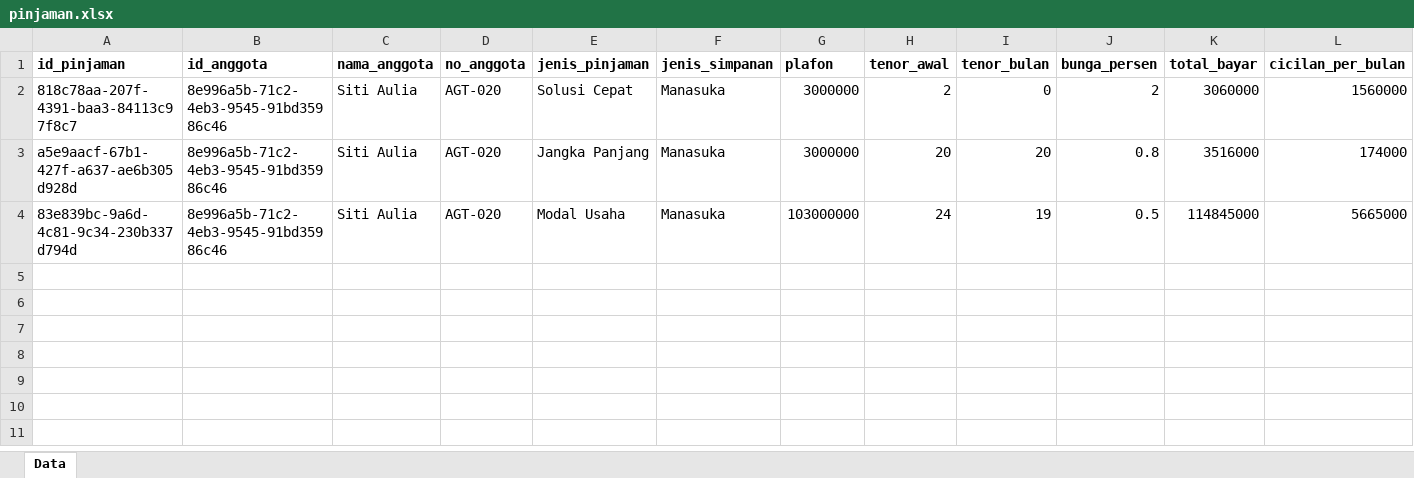
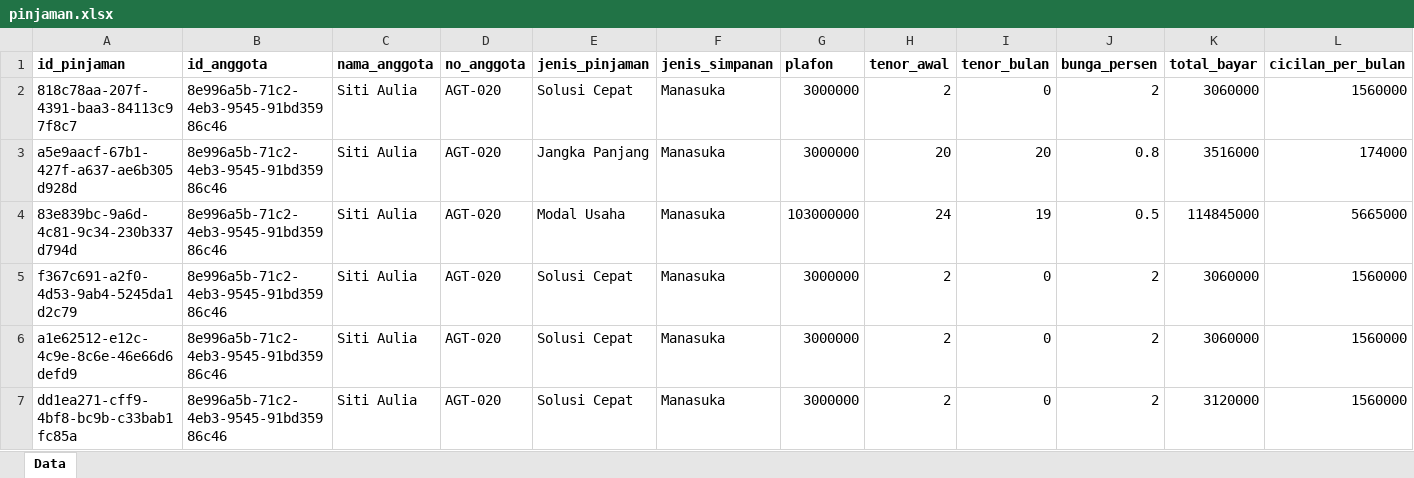
Before and after one commit to RAFLYBOSENG/Koperasi-PKL-, an Excel workbook: data/pinjaman.xlsx, sheet Data, drawn as a sheet; only a part is shown; values as stored, in another font and other column widths than the file's, no borders; rows hold the shown columns only; the diff names each change by its address in the sheet, - before the commit and + after, or states it on an @@ line.

```diff
--- a/data/pinjaman.xlsx (sheet Data)
+++ b/data/pinjaman.xlsx (sheet Data)
+row 5: f367c691-a2f0-4d53-9ab4-5245da1d2c79 | 8e996a5b-71c2-4eb3-9545-91bd35986c46 | Siti Aulia | AGT-020 | Solusi Cepat | Manasuka | 3000000 | 2 | 0 | 2 | 3060000 | 1560000
+row 6: a1e62512-e12c-4c9e-8c6e-46e66d6defd9 | 8e996a5b-71c2-4eb3-9545-91bd35986c46 | Siti Aulia | AGT-020 | Solusi Cepat | Manasuka | 3000000 | 2 | 0 | 2 | 3060000 | 1560000
+row 7: dd1ea271-cff9-4bf8-bc9b-c33bab1fc85a | 8e996a5b-71c2-4eb3-9545-91bd35986c46 | Siti Aulia | AGT-020 | Solusi Cepat | Manasuka | 3000000 | 2 | 0 | 2 | 3120000 | 1560000
```
Also changed, not shown: data/pendaftaran_anggota.xlsx, data/pinjaman_cicilan.xlsx, 4 other files.
